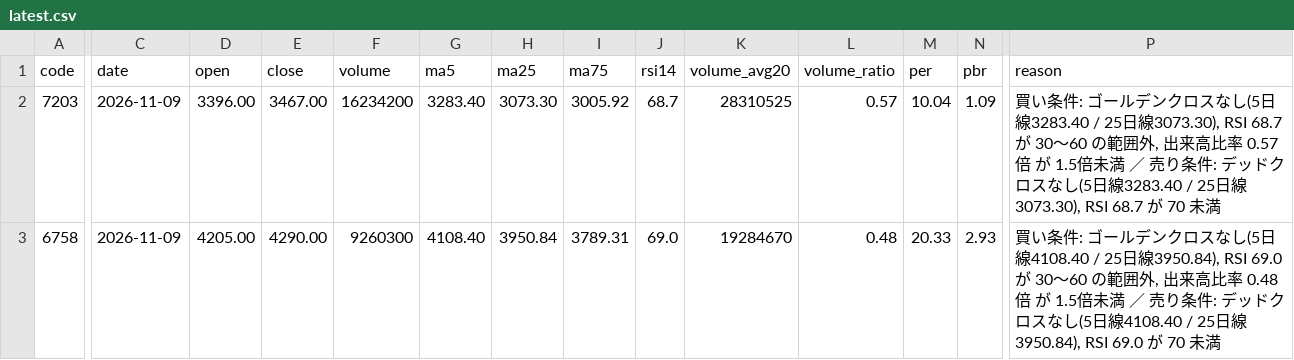
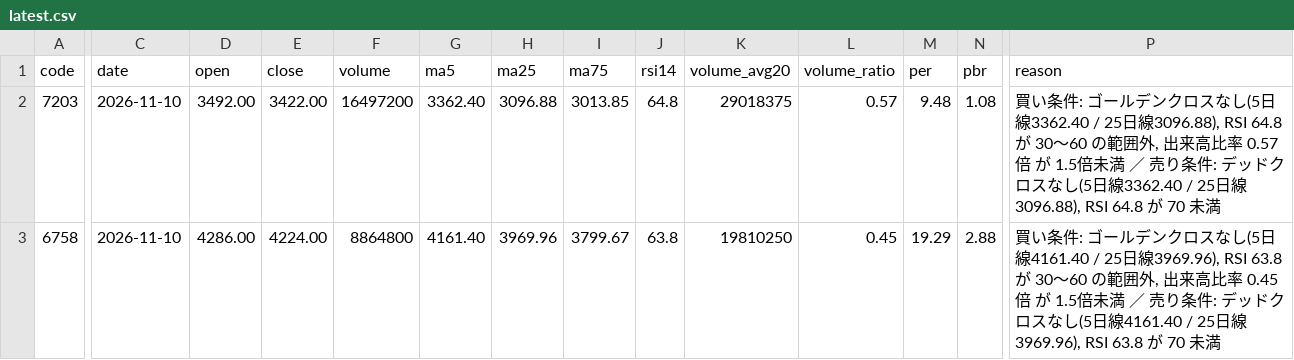
Before and after one commit to kanifechi/kanikani01, a CSV file: stock_screener/results/latest.csv, drawn as a sheet; only a part is shown, gaps mark what is left out; the diff covers the shown part only; the diff names each change by its address in the sheet, - before the commit and + after, or states it on an @@ line.

```diff
--- a/stock_screener/results/latest.csv
+++ b/stock_screener/results/latest.csv
-C2:C3 (date): 2026-11-09
+C2:C3 (date): 2026-11-10
-D2 (open): 3396.00
+D2 (open): 3492.00
-E2 (close): 3467.00
+E2 (close): 3422.00
-F2 (volume): 16234200
+F2 (volume): 16497200
-G2 (ma5): 3283.40
+G2 (ma5): 3362.40
-H2 (ma25): 3073.30
+H2 (ma25): 3096.88
-I2 (ma75): 3005.92
+I2 (ma75): 3013.85
-J2 (rsi14): 68.7
+J2 (rsi14): 64.8
-K2 (volume_avg20): 28310525
+K2 (volume_avg20): 29018375
-M2 (per): 10.04
+M2 (per): 9.48
-N2 (pbr): 1.09
+N2 (pbr): 1.08
-P2 (reason): …し(5日線3283.40 / 25日線3073.30), RSI 68.7 が 30〜60 の範囲外, 出来高比率 0.57倍 が 1.5倍未満 ／ 売り条件: デッドクロスなし(5日線3283.40 / 25日線3073.30), RSI 68.7 が 70 未…
+P2 (reason): …し(5日線3362.40 / 25日線3096.88), RSI 64.8 が 30〜60 の範囲外, 出来高比率 0.57倍 が 1.5倍未満 ／ 売り条件: デッドクロスなし(5日線3362.40 / 25日線3096.88), RSI 64.8 が 70 未…
-D3 (open): 4205.00
+D3 (open): 4286.00
-E3 (close): 4290.00
+E3 (close): 4224.00
-F3 (volume): 9260300
+F3 (volume): 8864800
-G3 (ma5): 4108.40
+G3 (ma5): 4161.40
-H3 (ma25): 3950.84
+H3 (ma25): 3969.96
-I3 (ma75): 3789.31
+I3 (ma75): 3799.67
-J3 (rsi14): 69.0
+J3 (rsi14): 63.8
-K3 (volume_avg20): 19284670
+K3 (volume_avg20): 19810250
-L3 (volume_ratio): 0.48
+L3 (volume_ratio): 0.45
-M3 (per): 20.33
+M3 (per): 19.29
-N3 (pbr): 2.93
+N3 (pbr): 2.88
-P3 (reason): …し(5日線4108.40 / 25日線3950.84), RSI 69.0 が 30〜60 の範囲外, 出来高比率 0.48倍 が 1.5倍未満 ／ 売り条件: デッドクロスなし(5日線4108.40 / 25日線3950.84), RSI 69.0 が 70 未…
+P3 (reason): …し(5日線4161.40 / 25日線3969.96), RSI 63.8 が 30〜60 の範囲外, 出来高比率 0.45倍 が 1.5倍未満 ／ 売り条件: デッドクロスなし(5日線4161.40 / 25日線3969.96), RSI 63.8 が 70 未…
```
Also changed, not shown: 52 edited cells elsewhere in this file, 1 other file.
